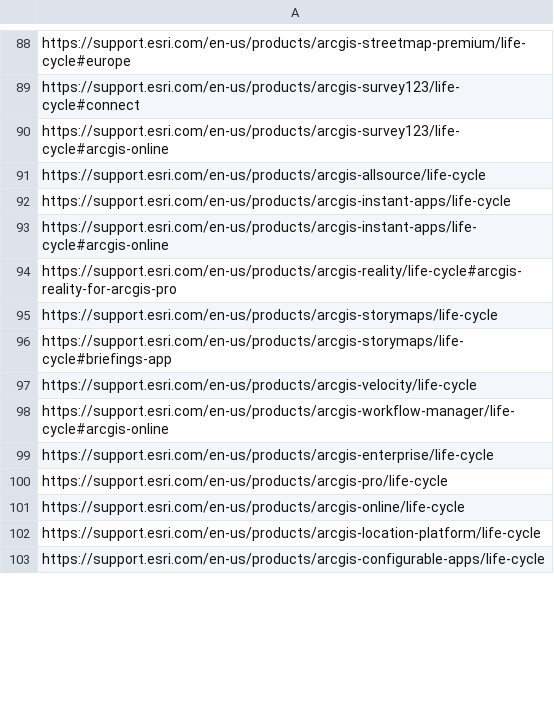
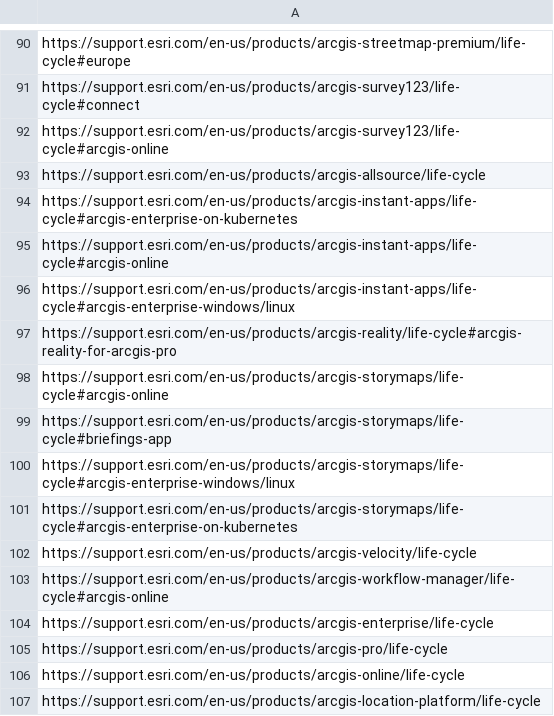
Before and after one commit to chr15040/PLC-Scraper, a CSV file: plc_urls.csv, drawn as a sheet; only a part is shown, gaps mark what is left out; the shorter side is filled out with more unchanged rows; the diff covers the shown part only.

```diff
--- a/plc_urls.csv
+++ b/plc_urls.csv
@@ -91,7 +93,10 @@ https://support.esri.com/en-us/products/arcgis-survey123/life-cycle#arcgis-onlin
 https://support.esri.com/en-us/products/arcgis-allsource/life-cycle
-https://support.esri.com/en-us/products/arcgis-instant-apps/life-cycle
+https://support.esri.com/en-us/products/arcgis-instant-apps/life-cycle#arcgis-enterprise-on-kubernetes
 https://support.esri.com/en-us/products/arcgis-instant-apps/life-cycle#arcgis-online
+https://support.esri.com/en-us/products/arcgis-instant-apps/life-cycle#arcgis-enterprise-windows/linux
 https://support.esri.com/en-us/products/arcgis-reality/life-cycle#arcgis-reality-for-arcgis-pro
-https://support.esri.com/en-us/products/arcgis-storymaps/life-cycle
+https://support.esri.com/en-us/products/arcgis-storymaps/life-cycle#arcgis-online
 https://support.esri.com/en-us/products/arcgis-storymaps/life-cycle#briefings-app
+https://support.esri.com/en-us/products/arcgis-storymaps/life-cycle#arcgis-enterprise-windows/linux
+https://support.esri.com/en-us/products/arcgis-storymaps/life-cycle#arcgis-enterprise-on-kubernetes
 https://support.esri.com/en-us/products/arcgis-velocity/life-cycle
```
Also changed, not shown: 8 added rows, 10 removed rows and 14 edited cells elsewhere in this file, 2 other files.
